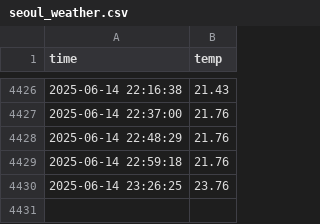
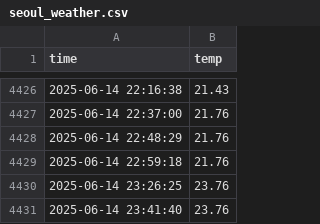
Before and after one commit to kddtkwon/seoul_weather_5m, a CSV file: seoul_weather.csv, drawn as a sheet; only a part is shown, gaps mark what is left out.

```diff
--- a/seoul_weather.csv
+++ b/seoul_weather.csv
@@ -4430 +4430,2 @@ time,temp
 2025-06-14 23:26:25,23.76
+2025-06-14 23:41:40,23.76
```
